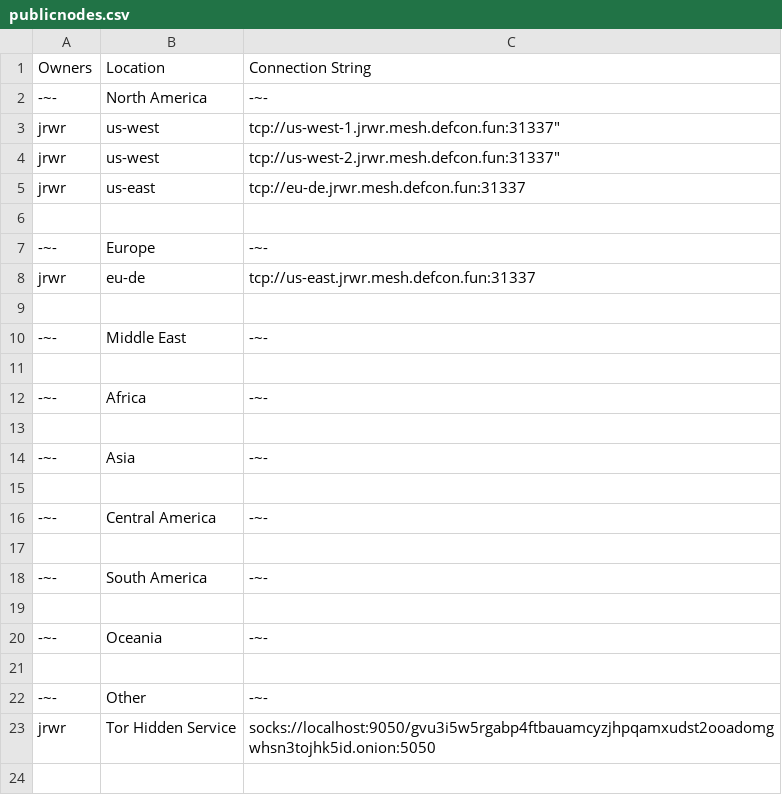
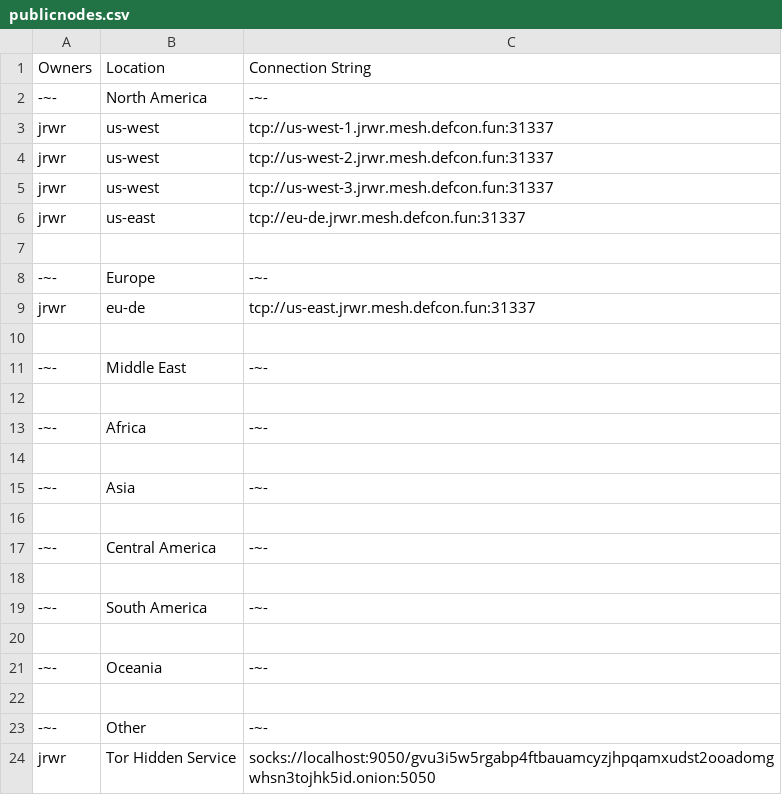
Before and after one commit to DEFCONMeshNet/DEFCONMeshNet, a CSV file: publicnodes.csv, drawn as a sheet.

Commit message:
Update publicnodes.csv

```diff
--- a/publicnodes.csv
+++ b/publicnodes.csv
@@ -2,4 +2,5 @@
 "-~-","North America","-~-"
-"jrwr","us-west",tcp://us-west-1.jrwr.mesh.defcon.fun:31337"
-"jrwr","us-west",tcp://us-west-2.jrwr.mesh.defcon.fun:31337"
+"jrwr","us-west","tcp://us-west-1.jrwr.mesh.defcon.fun:31337"
+"jrwr","us-west","tcp://us-west-2.jrwr.mesh.defcon.fun:31337"
+"jrwr","us-west","tcp://us-west-3.jrwr.mesh.defcon.fun:31337"
 "jrwr","us-east","tcp://eu-de.jrwr.mesh.defcon.fun:31337"
```
